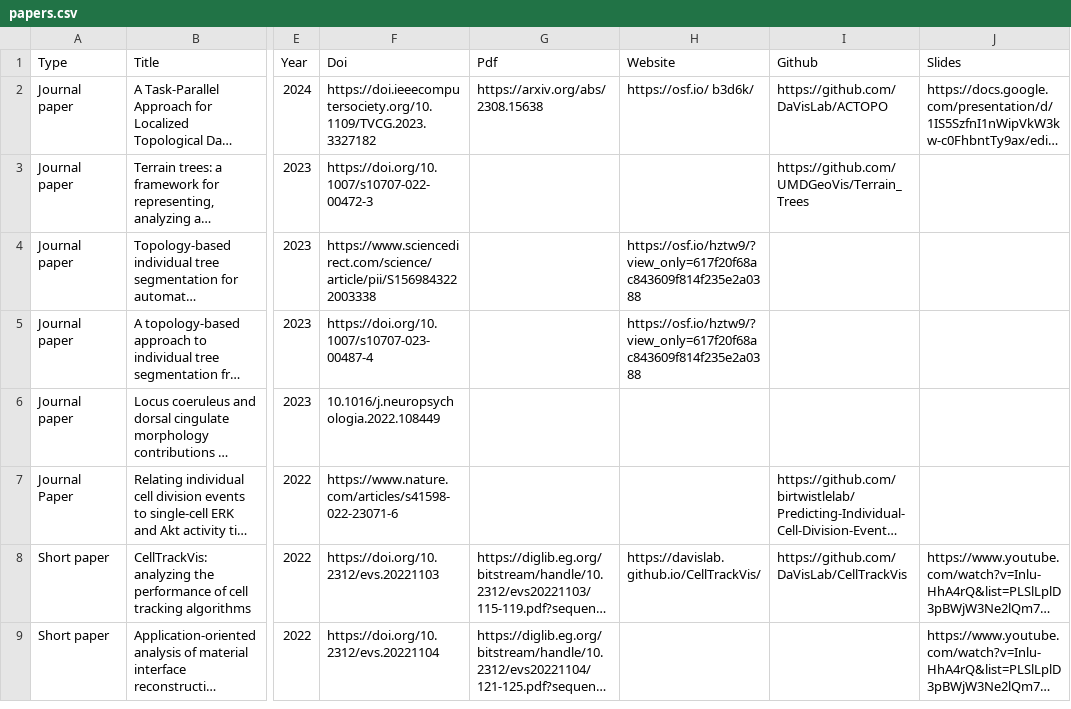
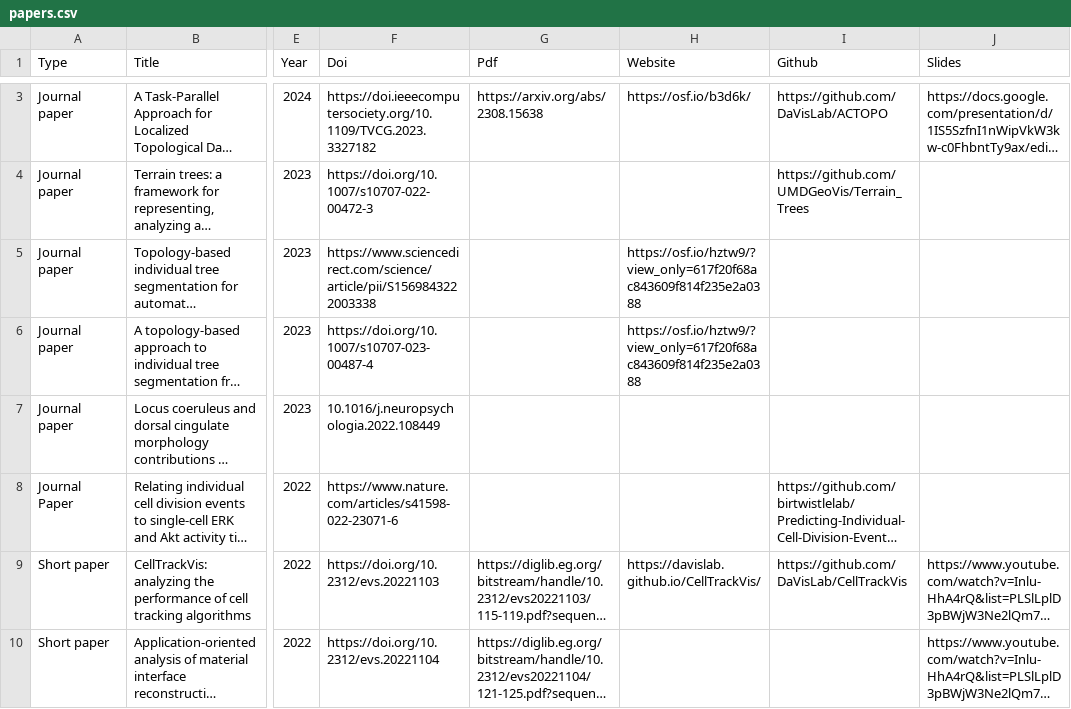
Before and after one commit to DaVisLab/DaVisLab.github.io, a CSV file: content/papers.csv, drawn as a sheet; only a part is shown, gaps mark what is left out; long unchanged cells end in …; addresses are those after the commit; the diff covers the shown part only; the diff names each change by its address in the sheet, - before the commit and + after, or states it on an @@ line.

```diff
--- a/content/papers.csv
+++ b/content/papers.csv
-H3 (Website): https://osf.io/ b3d6k/
+H3 (Website): https://osf.io/b3d6k/
```
Also changed, not shown: 1 added row elsewhere in this file, 1 other file.
